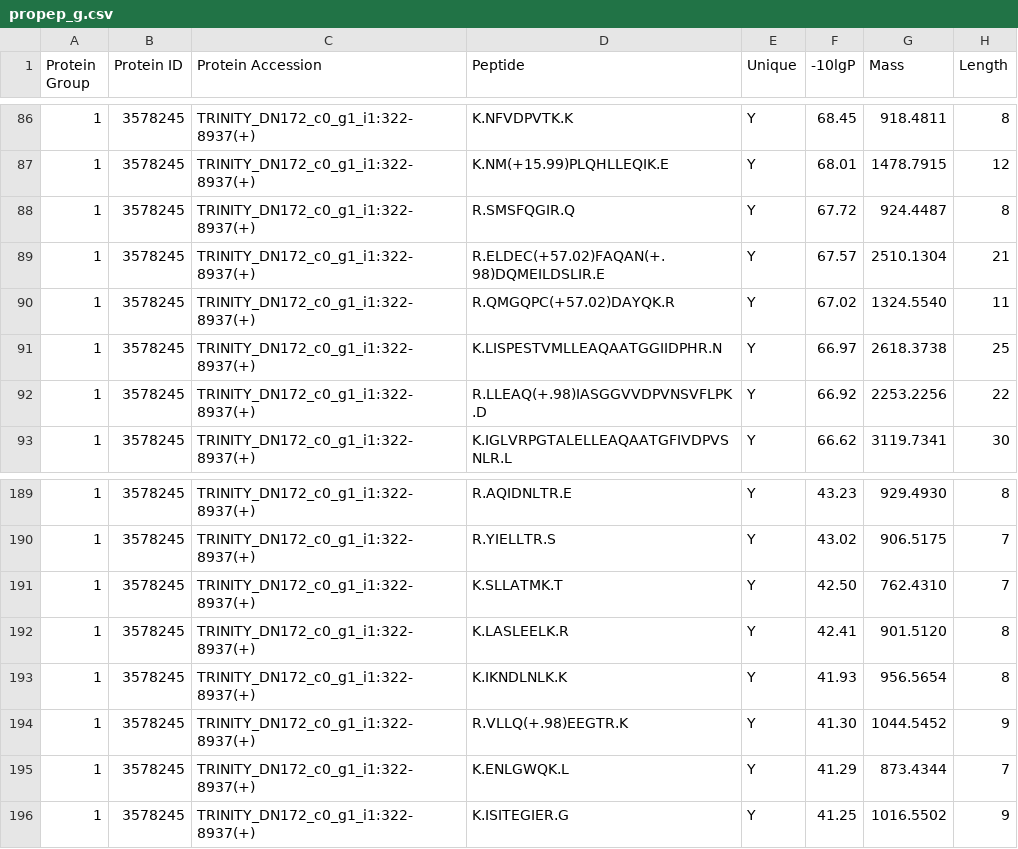
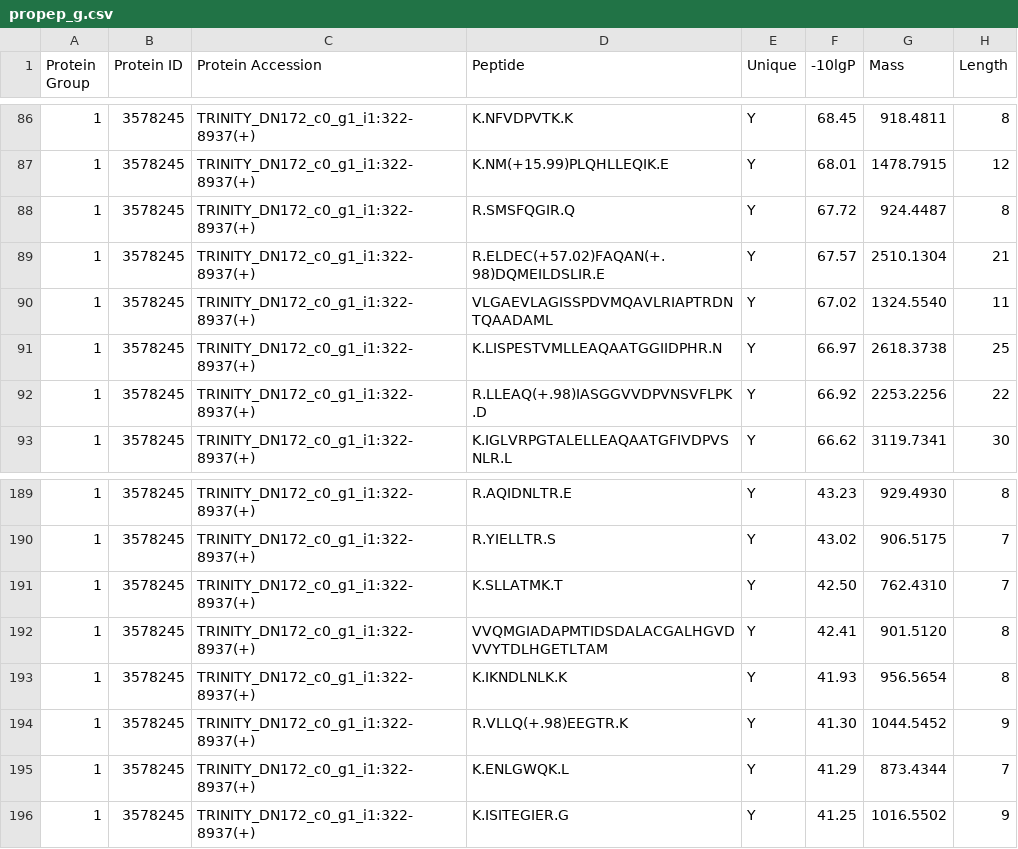
Before and after one commit to duongkc/proteogenomics, a CSV file: data/propep_g.csv, drawn as a sheet; only a part is shown, gaps mark what is left out; the diff names each change by its address in the sheet, - before the commit and + after, or states it on an @@ line.

```diff
--- a/data/propep_g.csv
+++ b/data/propep_g.csv
-D90 (Peptide): R.QMGQPC(+57.02)DAYQK.R
+D90 (Peptide): VLGAEVLAGISSPDVMQAVLRIAPTRDNTQAADAML
-D192 (Peptide): K.LASLEELK.R
+D192 (Peptide): VVQMGIADAPMTIDSDALACGALHGVDVVYTDLHGETLTAM
```
Also changed, not shown: 1 other file.
